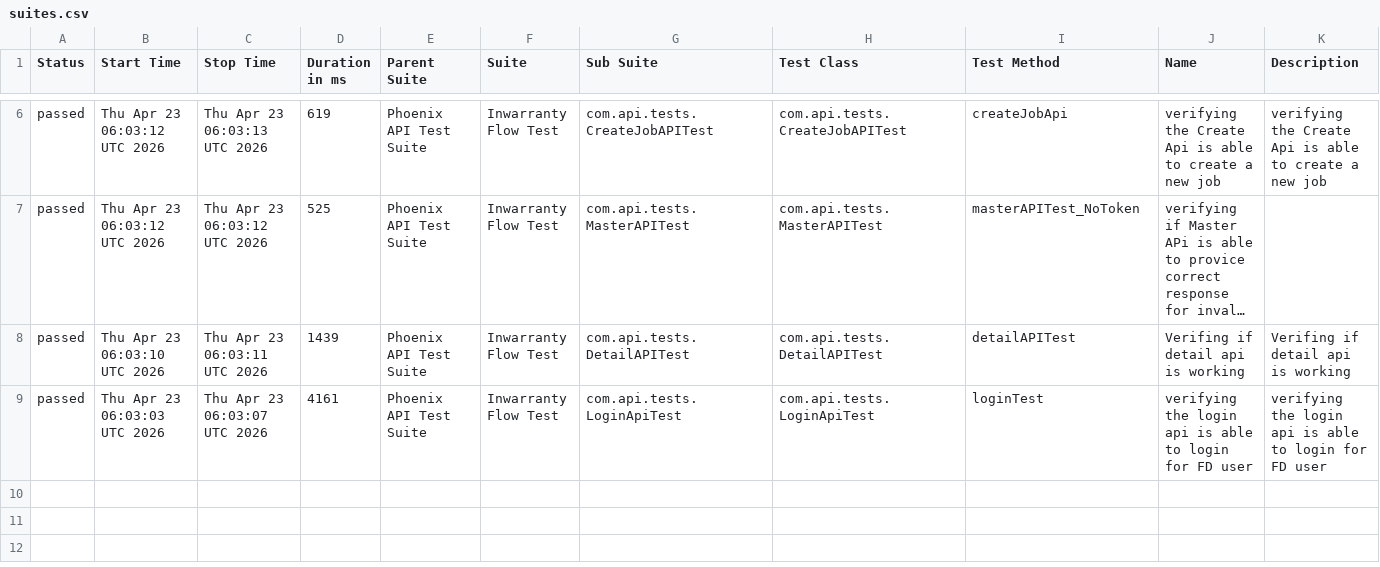
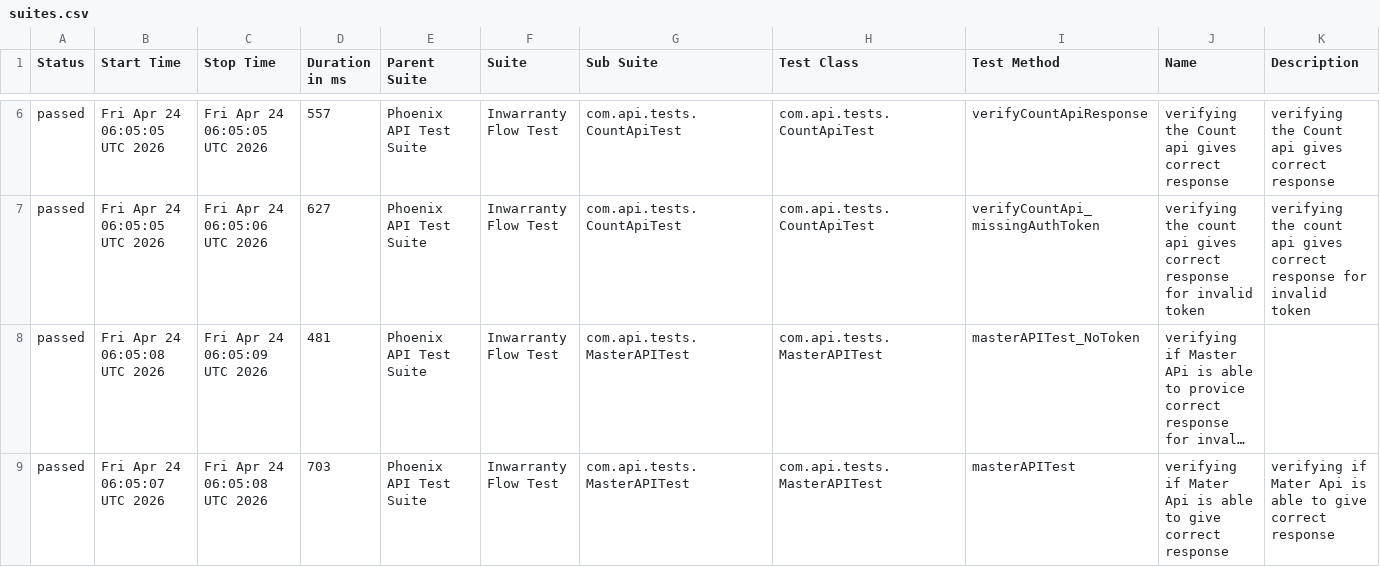
Before and after one commit to RanjaniManuel/PhoenixTestAutomationFramework, a CSV file: data/suites.csv, drawn as a sheet; only a part is shown, gaps mark what is left out; long unchanged cells end in …; removed rows and columns are numbered as before the commit, all else as after; the diff covers the shown part only; the diff names each change by its address in the sheet, - before the commit and + after, or states it on an @@ line.

```diff
--- a/data/suites.csv
+++ b/data/suites.csv
-B6 (Start Time): Thu Apr 23 06:03:12 UTC 2026
+B6 (Start Time): Fri Apr 24 06:05:05 UTC 2026
-C6 (Stop Time): Thu Apr 23 06:03:13 UTC 2026
+C6 (Stop Time): Fri Apr 24 06:05:05 UTC 2026
-D6 (Duration in ms): 619
+D6 (Duration in ms): 557
-G6 (Sub Suite): com.api.tests.CreateJobAPITest
+G6 (Sub Suite): com.api.tests.CountApiTest
-H6 (Test Class): com.api.tests.CreateJobAPITest
+H6 (Test Class): com.api.tests.CountApiTest
-I6 (Test Method): createJobApi
+I6 (Test Method): verifyCountApiResponse
-J6 (Name): verifying the Create Api is able to create a new job
+J6 (Name): verifying the Count api gives correct response
-K6 (Description): verifying the Create Api is able to create a new job
+K6 (Description): verifying the Count api gives correct response
+row 7: passed | Fri Apr 24 06:05:05 UTC 2026 | Fri Apr 24 06:05:06 UTC 2026 | 627 | Phoenix API Test Suite | Inwarranty Flow Test | com.api.tests.CountApiTest | com.api.tests.CountApiTest | verifyCountApi_missingAuthToken | verifying the count api gives correct response for invalid token | verifying the count api gives correct response for invalid token
-B8 (Start Time): Thu Apr 23 06:03:12 UTC 2026
+B8 (Start Time): Fri Apr 24 06:05:08 UTC 2026
-C8 (Stop Time): Thu Apr 23 06:03:12 UTC 2026
+C8 (Stop Time): Fri Apr 24 06:05:09 UTC 2026
-D8 (Duration in ms): 525
+D8 (Duration in ms): 481
-B9 (Start Time): Thu Apr 23 06:03:10 UTC 2026
+B9 (Start Time): Fri Apr 24 06:05:07 UTC 2026
-C9 (Stop Time): Thu Apr 23 06:03:11 UTC 2026
+C9 (Stop Time): Fri Apr 24 06:05:08 UTC 2026
-D9 (Duration in ms): 1439
+D9 (Duration in ms): 703
-G9 (Sub Suite): com.api.tests.DetailAPITest
+G9 (Sub Suite): com.api.tests.MasterAPITest
-H9 (Test Class): com.api.tests.DetailAPITest
+H9 (Test Class): com.api.tests.MasterAPITest
-I9 (Test Method): detailAPITest
+I9 (Test Method): masterAPITest
-J9 (Name): Verifing if detail api is working
+J9 (Name): verifying if Mater Api is able to give correct response
-K9 (Description): Verifing if detail api is working
+K9 (Description): verifying if Mater Api is able to give correct response
-row 9: passed | Thu Apr 23 06:03:03 UTC 2026 | Thu Apr 23 06:03:07 UTC 2026 | 4161 | Phoenix API Test Suite | Inwarranty Flow Test | com.api.tests.LoginApiTest | com.api.tests.LoginApiTest | loginTest | verifying the login api is able to login for FD user | verifying the login api is able to login for FD user
```
Also changed, not shown: 27 edited cells elsewhere in this file, data/behaviors.csv, 52 other files.
